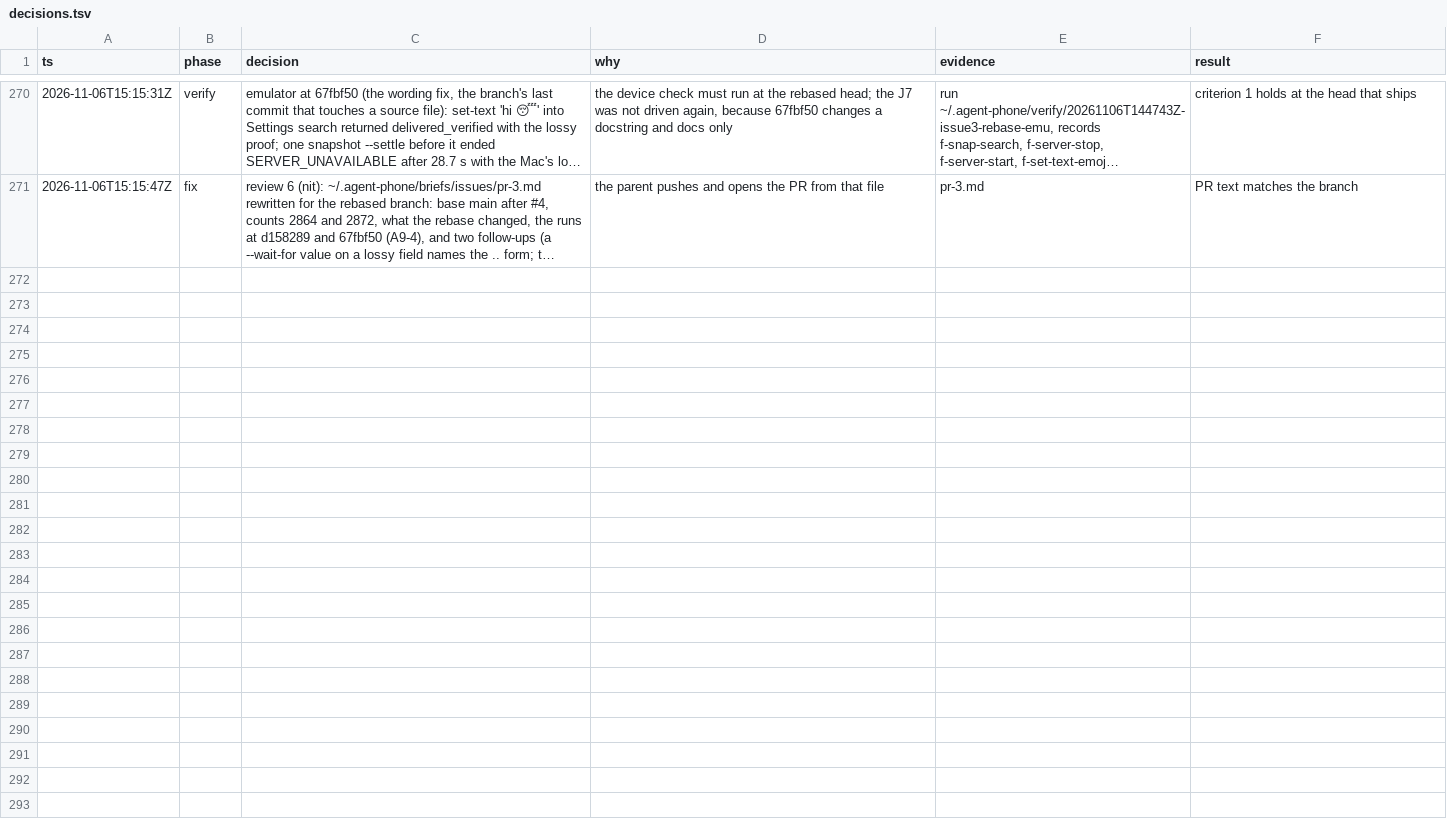
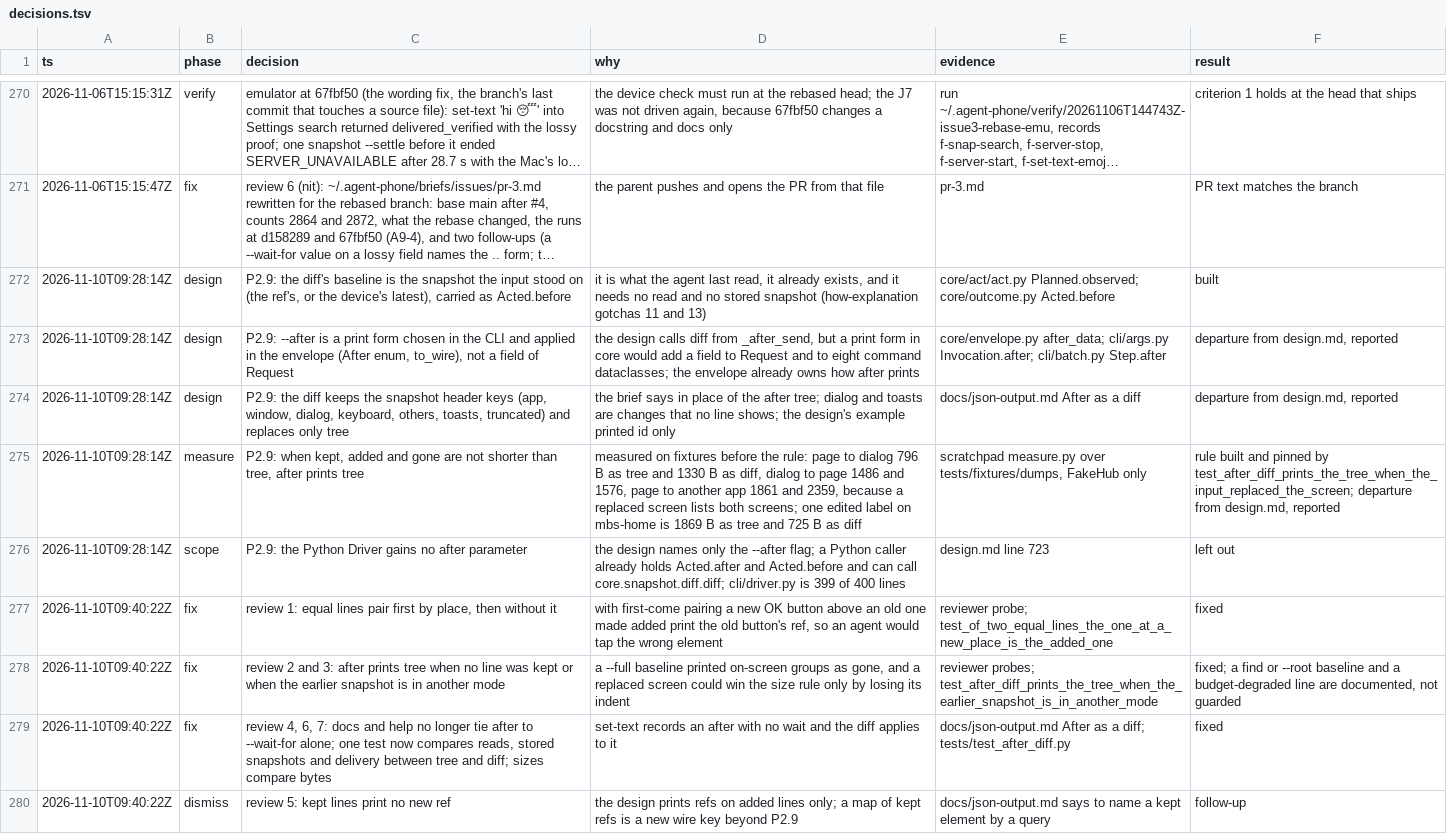
Before and after one commit to lurenss/agent-phone, a TSV file: decisions.tsv, drawn as a sheet; only a part is shown, gaps mark what is left out; long unchanged cells end in …; the diff names each change by its address in the sheet, - before the commit and + after, or states it on an @@ line.

```diff
--- a/decisions.tsv
+++ b/decisions.tsv
+row 272: 2026-11-10T09:28:14Z | design | P2.9: the diff's baseline is the snapshot the input stood on (the ref's, or the device's latest), carried as Acted.before | it is what the agent last read, it already exists, and it needs no read and no stored snapshot (how-explanation gotchas 11 and 13) | core/act/act.py Planned.observed; core/outcome.py Acted.before | built
+row 273: 2026-11-10T09:28:14Z | design | P2.9: --after is a print form chosen in the CLI and applied in the envelope (After enum, to_wire), not a field of Request | the design calls diff from _after_send, but a print form in core would add a field to Request and to eight command dataclasses; the envelope already owns how after prints | core/envelope.py after_data; cli/args.py Invocation.after; cli/batch.py Step.after | departure from design.md, reported
+row 274: 2026-11-10T09:28:14Z | design | P2.9: the diff keeps the snapshot header keys (app, window, dialog, keyboard, others, toasts, truncated) and replaces only tree | the brief says in place of the after tree; dialog and toasts are changes that no line shows; the design's example printed id only | docs/json-output.md After as a diff | departure from design.md, reported
+row 275: 2026-11-10T09:28:14Z | measure | P2.9: when kept, added and gone are not shorter than tree, after prints tree | measured on fixtures before the rule: page to dialog 796 B as tree and 1330 B as diff, dialog to page 1486 and 1576, page to another app 1861 and 2359, because a replaced screen lists both screens; one edited label on mbs-home is 1869 B as tree and 725 B as diff | scratchpad measure.py over tests/fixtures/dumps, FakeHub only | rule built and pinned by test_after_diff_prints_the_tree_when_the_input_replaced_the_screen; departure from design.md, reported
+row 276: 2026-11-10T09:28:14Z | scope | P2.9: the Python Driver gains no after parameter | the design names only the --after flag; a Python caller already holds Acted.after and Acted.before and can call core.snapshot.diff.diff; cli/driver.py is 399 of 400 lines | design.md line 723 | left out
+row 277: 2026-11-10T09:40:22Z | fix | review 1: equal lines pair first by place, then without it | with first-come pairing a new OK button above an old one made added print the old button's ref, so an agent would tap the wrong element | reviewer probe; test_of_two_equal_lines_the_one_at_a_new_place_is_the_added_one | fixed
+row 278: 2026-11-10T09:40:22Z | fix | review 2 and 3: after prints tree when no line was kept or when the earlier snapshot is in another mode | a --full baseline printed on-screen groups as gone, and a replaced screen could win the size rule only by losing its indent | reviewer probes; test_after_diff_prints_the_tree_when_the_earlier_snapshot_is_in_another_mode | fixed; a find or --root baseline and a budget-degraded line are documented, not guarded
+row 279: 2026-11-10T09:40:22Z | fix | review 4, 6, 7: docs and help no longer tie after to --wait-for alone; one test now compares reads, stored snapshots and delivery between tree and diff; sizes compare bytes | set-text records an after with no wait and the diff applies to it | docs/json-output.md After as a diff; tests/test_after_diff.py | fixed
+row 280: 2026-11-10T09:40:22Z | dismiss | review 5: kept lines print no new ref | the design prints refs on added lines only; a map of kept refs is a new wire key beyond P2.9 | docs/json-output.md says to name a kept element by a query | follow-up
```
Also changed, not shown: 11 other files.
